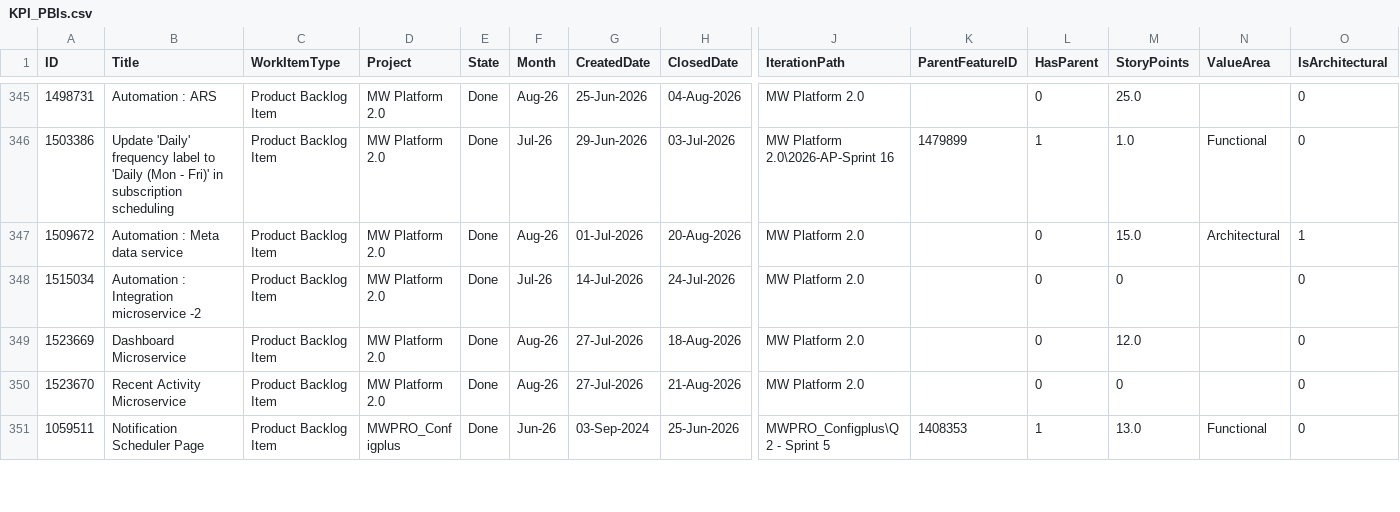
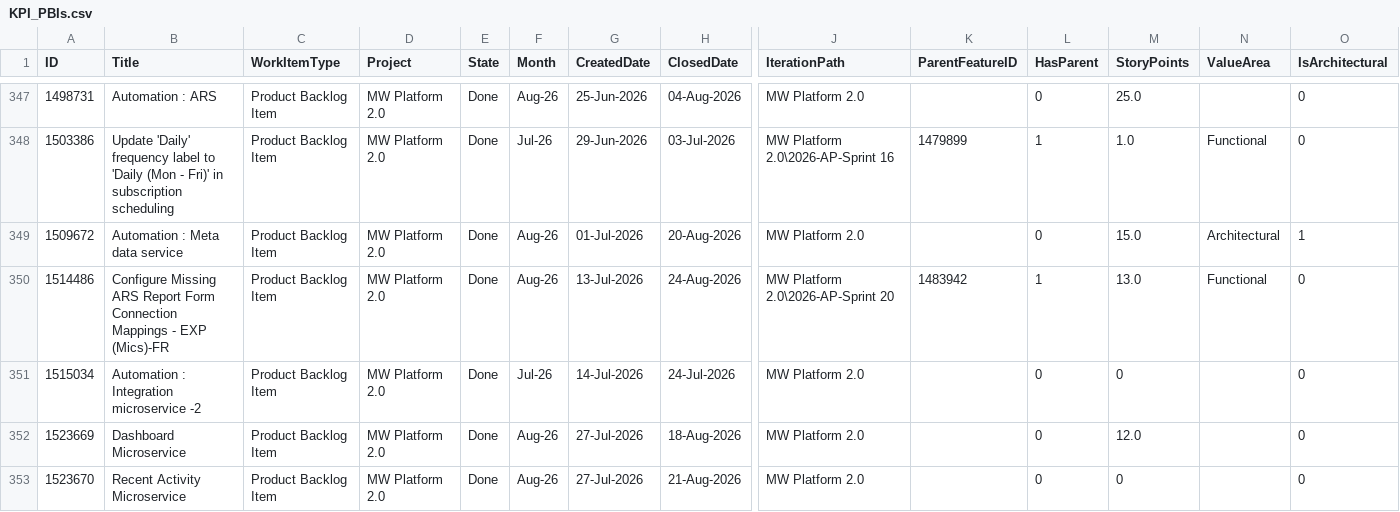
Before and after one commit to manishwali/Experiment, a CSV file: KPI_PBIs.csv, drawn as a sheet; only a part is shown, gaps mark what is left out; the shorter side is filled out with more unchanged rows; rows hold the shown columns only; the diff covers the shown part only; the diff names each change by its address in the sheet, - before the commit and + after, or states it on an @@ line.

```diff
--- a/KPI_PBIs.csv
+++ b/KPI_PBIs.csv
+row 350: 1514486 | Configure Missing ARS Report Form Connection Mappings - EXP (Mics)-FR | Product Backlog Item | MW Platform 2.0 | Done | Aug-26 | 13-Jul-2026 | 24-Aug-2026 | MW Platform 2.0\2026-AP-Sprint 20 | 1483942 | 1 | 13.0 | Functional | 0
```
Also changed, not shown: 9 added rows elsewhere in this file, KPI_Bugs.csv, KPI_Features.csv.
